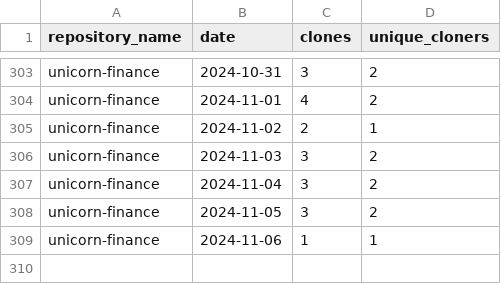
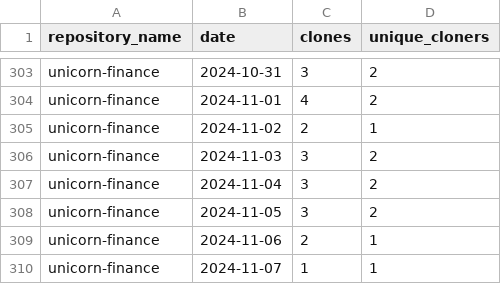
Before and after one commit to jpmorgan-payments/unicorn-finance, a CSV file: metrics/clone-stats-sorted.csv, drawn as a sheet; only a part is shown, gaps mark what is left out.

```diff
--- a/metrics/clone-stats-sorted.csv
+++ b/metrics/clone-stats-sorted.csv
@@ -308,2 +308,3 @@ unicorn-finance,2024-11-04,3,2
 unicorn-finance,2024-11-05,3,2
-unicorn-finance,2024-11-06,1,1
+unicorn-finance,2024-11-06,2,1
+unicorn-finance,2024-11-07,1,1
```
Also changed, not shown: metrics/clone-stats.csv, metrics/referrer-stats.csv, 2 other files.
